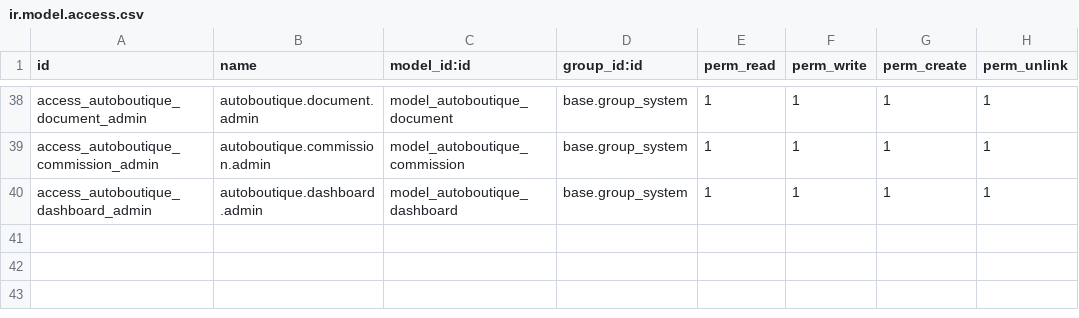
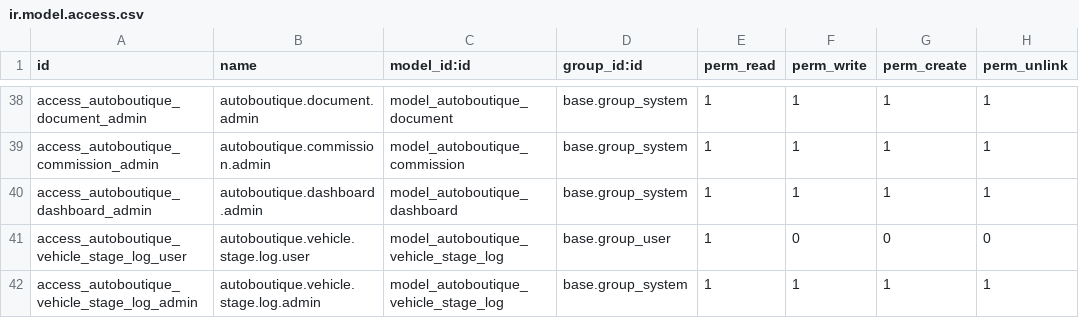
Before and after one commit to jcsanjuan86-arch/odoorepo, a CSV file: autoboutique_ops/security/ir.model.access.csv, drawn as a sheet; only a part is shown, gaps mark what is left out.

```diff
--- a/autoboutique_ops/security/ir.model.access.csv
+++ b/autoboutique_ops/security/ir.model.access.csv
@@ -40 +40,3 @@ access_autoboutique_commission_admin,autoboutique.commission.admin,model_autobou
 access_autoboutique_dashboard_admin,autoboutique.dashboard.admin,model_autoboutique_dashboard,base.group_system,1,1,1,1
+access_autoboutique_vehicle_stage_log_user,autoboutique.vehicle.stage.log.user,model_autoboutique_vehicle_stage_log,base.group_user,1,0,0,0
+access_autoboutique_vehicle_stage_log_admin,autoboutique.vehicle.stage.log.admin,model_autoboutique_vehicle_stage_log,base.group_system,1,1,1,1
```
Also changed, not shown: 7 other files.
